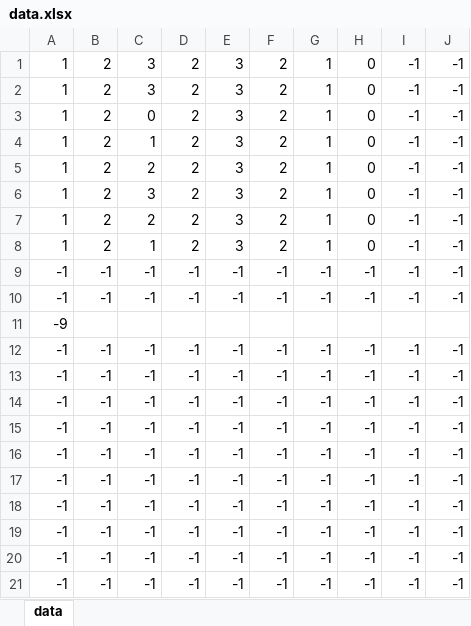
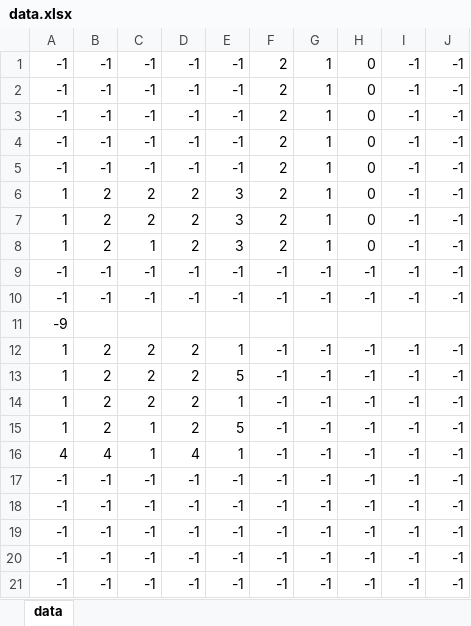
Before and after one commit to HEWganbaro/Edamame, an Excel workbook: HEW/assets/data.xlsx, sheet data, drawn as a sheet; only a part is shown; values as stored, in another font and other column widths than the file's, no borders; conditional formats not drawn; removed rows and columns are numbered as before the commit, all else as after; the diff names each change by its address in the sheet, - before the commit and + after, or states it on an @@ line.

```diff
--- a/HEW/assets/data.xlsx (sheet data)
+++ b/HEW/assets/data.xlsx (sheet data)
-A1:A4: 1
+A1:A4: -1
-B1:B4: 2
+B1:B4: -1
-C1:C2: 3
+C1:C2: -1
-D1:D4: 2
+D1:D4: -1
-E1:E4: 3
+E1:E4: -1
-C3: 0
+C3: -1
-C4: 1
+C4: -1
+row 5: -1 | -1 | -1 | -1 | -1 | 2 | 1 | 0 | -1 | -1
-row 6: 1 | 2 | 3 | 2 | 3 | 2 | 1 | 0 | -1 | -1
-A12:A15: -1
+A12:A15: 1
-B12:B15: -1
+B12:B15: 2
-C12:C14: -1
+C12:C14: 2
-D12:D15: -1
+D12:D15: 2
-E12: -1
+E12: 1
-E13: -1
+E13: 5
-E14: -1
+E14: 1
-C15:C16: -1
+C15:C16: 1
-E15: -1
+E15: 5
-A16: -1
+A16: 4
-B16: -1
+B16: 4
-D16: -1
+D16: 4
-E16: -1
+E16: 1
```
Also changed, not shown: 45 other files.
